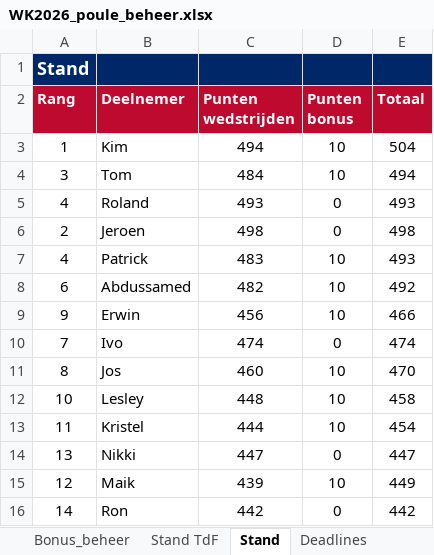
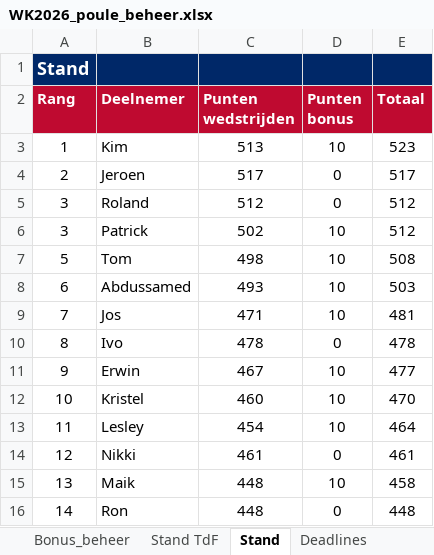
Before and after one commit to tomverbong/BINX-Zuid---WK-Poule-2026, an Excel workbook: WK2026_poule_beheer.xlsx, sheet Stand, drawn as a sheet; only a part is shown; values as stored, in another font and other column widths than the file's, no borders; removed rows and columns are numbered as before the commit, all else as after; the diff covers the shown part only; the diff names each change by its address in the sheet, - before the commit and + after, or states it on an @@ line.

```diff
--- a/WK2026_poule_beheer.xlsx (sheet Stand)
+++ b/WK2026_poule_beheer.xlsx (sheet Stand)
-C3 (Punten wedstrijden): 494
+C3 (Punten wedstrijden): 513
-E3 (Totaal): 504
+E3 (Totaal): 523
-row 4: 3 | Tom | 484 | 10 | 494
-row 5: 4 | Roland | 493 | 0 | 493
-C4 (Punten wedstrijden): 498
+C4 (Punten wedstrijden): 517
-E4 (Totaal): 498
+E4 (Totaal): 517
+row 5: 3 | Roland | 512 | 0 | 512
-A6 (Rang): 4
+A6 (Rang): 3
-C6 (Punten wedstrijden): 483
+C6 (Punten wedstrijden): 502
-E6 (Totaal): 493
+E6 (Totaal): 512
+row 7: 5 | Tom | 498 | 10 | 508
-C8 (Punten wedstrijden): 482
+C8 (Punten wedstrijden): 493
-E8 (Totaal): 492
+E8 (Totaal): 503
+row 9: 7 | Jos | 471 | 10 | 481
+row 10: 8 | Ivo | 478 | 0 | 478
-C11 (Punten wedstrijden): 456
+C11 (Punten wedstrijden): 467
-E11 (Totaal): 466
+E11 (Totaal): 477
-row 10: 7 | Ivo | 474 | 0 | 474
-A12 (Rang): 8
+A12 (Rang): 10
-B12 (Deelnemer): Jos
+B12 (Deelnemer): Kristel
-A13 (Rang): 10
+A13 (Rang): 11
-C13 (Punten wedstrijden): 448
+C13 (Punten wedstrijden): 454
-E13 (Totaal): 458
+E13 (Totaal): 464
-row 13: 11 | Kristel | 444 | 10 | 454
-A14 (Rang): 13
+A14 (Rang): 12
-C14 (Punten wedstrijden): 447
+C14 (Punten wedstrijden): 461
-E14 (Totaal): 447
+E14 (Totaal): 461
-A15 (Rang): 12
+A15 (Rang): 13
-C15 (Punten wedstrijden): 439
+C15 (Punten wedstrijden): 448
-E15 (Totaal): 449
+E15 (Totaal): 458
-C16 (Punten wedstrijden): 442
+C16 (Punten wedstrijden): 448
-E16 (Totaal): 442
+E16 (Totaal): 448
```
Also changed, not shown: 2 added rows, 2 removed rows and 15 edited cells elsewhere in this sheet, sheet Wedstrijden_beheer, sheet Stand TdF, formulas that keep their value, hidden cells.
